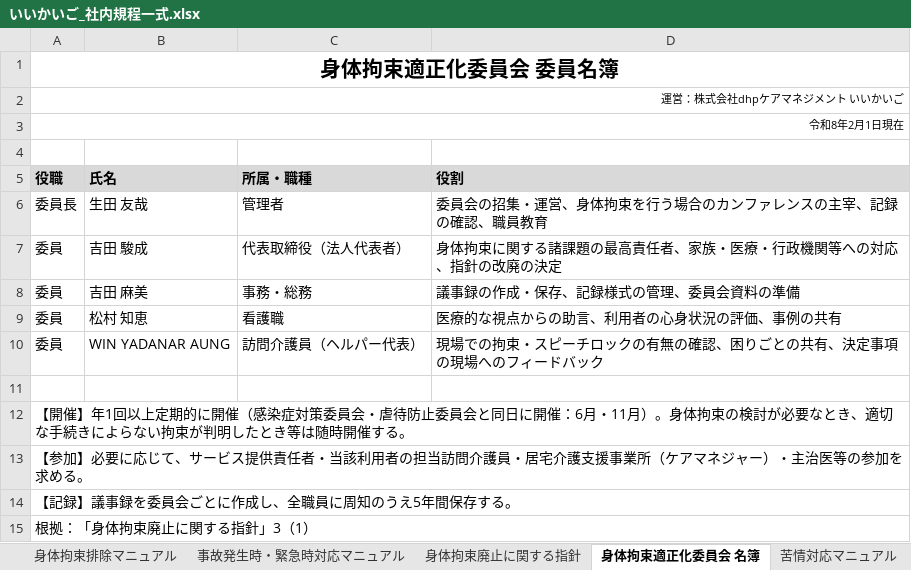
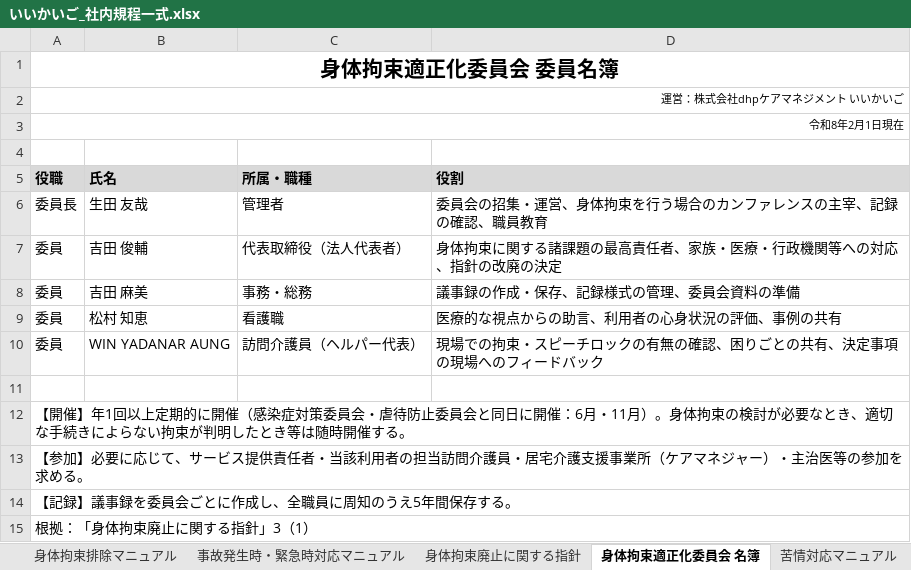
Before and after one commit to nukiya-boop/jittisidou, an Excel workbook: output/いいかいご_社内規程一式.xlsx, sheet 身体拘束適正化委員会 名簿, drawn as a sheet; values as stored, in another font and other column widths than the file's, no borders; the diff names each change by its address in the sheet, - before the commit and + after, or states it on an @@ line.

```diff
--- a/output/いいかいご_社内規程一式.xlsx (sheet 身体拘束適正化委員会 名簿)
+++ b/output/いいかいご_社内規程一式.xlsx (sheet 身体拘束適正化委員会 名簿)
-B7 (氏名): 吉田 駿成
+B7 (氏名): 吉田 俊輔
```
Also changed, not shown: sheet 身体拘束委員会 議事録R8.6.25, sheet 感染症研修報告R8.6.20, sheet 虐待防止研修報告R8.8.20, sheet 身体拘束研修報告R8.7.25, sheet 感染症対策委員会 運営要綱, sheet 身体拘束廃止に関する指針, output/感染症対策委員会_研修実施報告書_R8.6.20.xlsx, output/虐待防止委員会_研修実施報告書_R8.8.20.xlsx, 14 other files.
